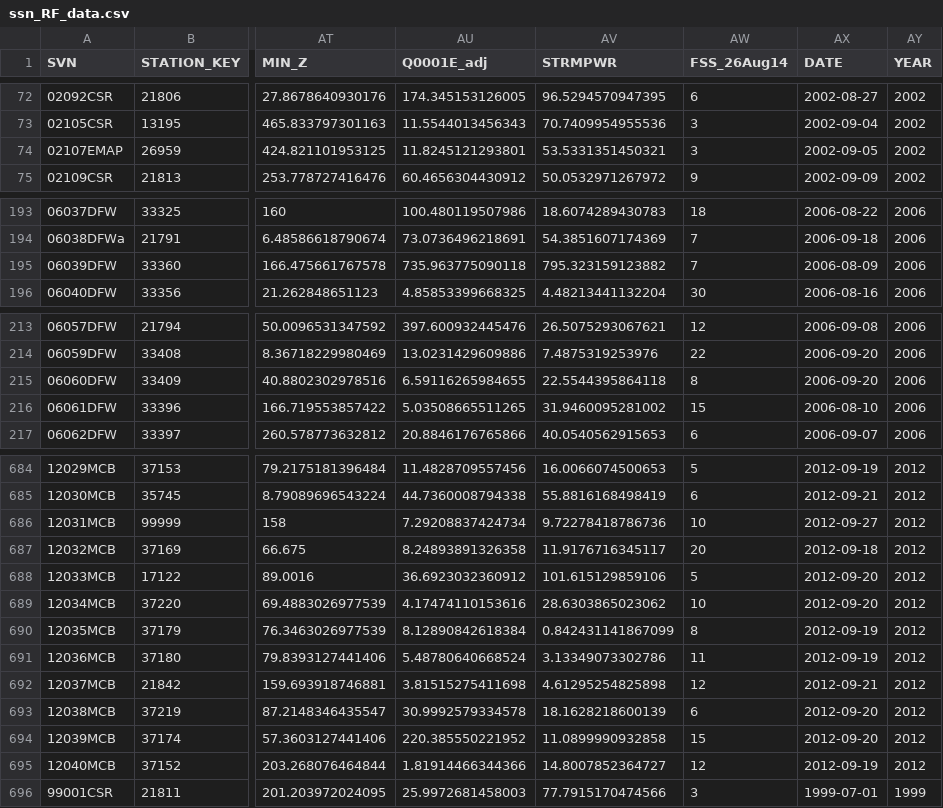
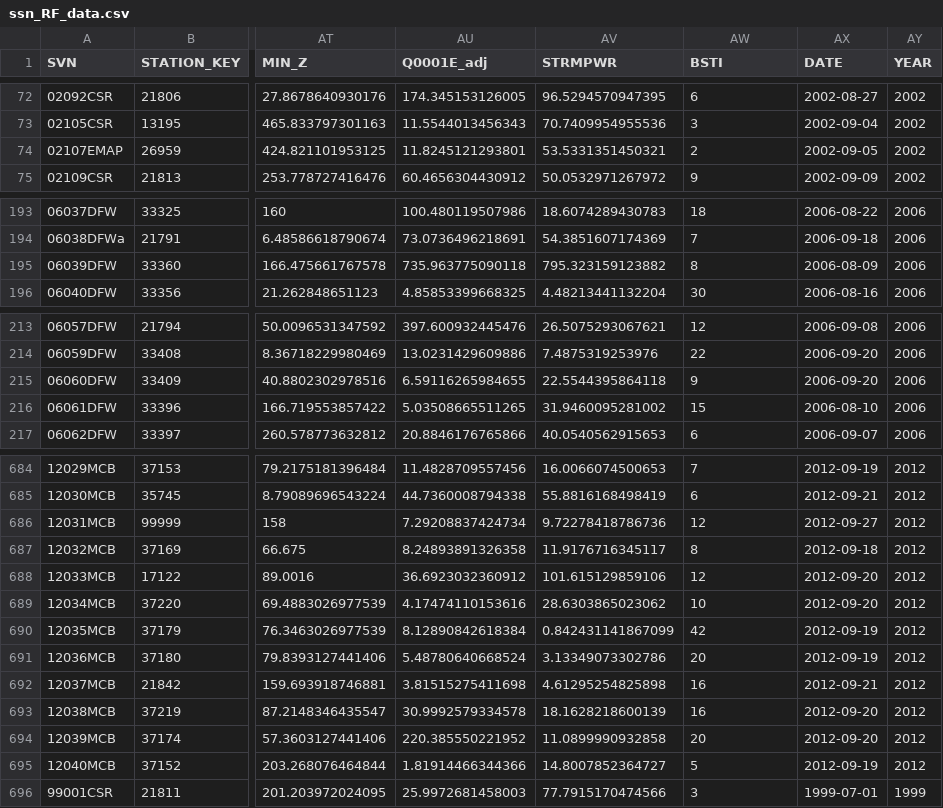
Before and after one commit to petertbryant/MidCoastTMDL, a CSV file: ssn_RF_data.csv, drawn as a sheet; only a part is shown, gaps mark what is left out; the diff covers the shown part only; the diff names each change by its address in the sheet, - before the commit and + after, or states it on an @@ line.

Commit message:
Updated FSS to BSTI in all files. Ran exhaustive autocorrelation selection. Fit models with backward selection. Updated scenarios to match SSN stressor ID use and TMDL Target curve along rainfall.

```diff
--- a/ssn_RF_data.csv
+++ b/ssn_RF_data.csv
-AW1: FSS_26Aug14
+AW1: BSTI
-AW74 (BSTI): 3
+AW74 (BSTI): 2
-AW195 (BSTI): 7
+AW195 (BSTI): 8
-AW215 (BSTI): 8
+AW215 (BSTI): 9
-AW684 (BSTI): 5
+AW684 (BSTI): 7
-AW686 (BSTI): 10
+AW686 (BSTI): 12
-AW687 (BSTI): 20
+AW687 (BSTI): 8
-AW688 (BSTI): 5
+AW688 (BSTI): 12
-AW690 (BSTI): 8
+AW690 (BSTI): 42
-AW691 (BSTI): 11
+AW691 (BSTI): 20
-AW692 (BSTI): 12
+AW692 (BSTI): 16
-AW693 (BSTI): 6
+AW693 (BSTI): 16
-AW694 (BSTI): 15
+AW694 (BSTI): 20
-AW695 (BSTI): 12
+AW695 (BSTI): 5
```
Also changed, not shown: 25 edited cells elsewhere in this file, 58 other files.
